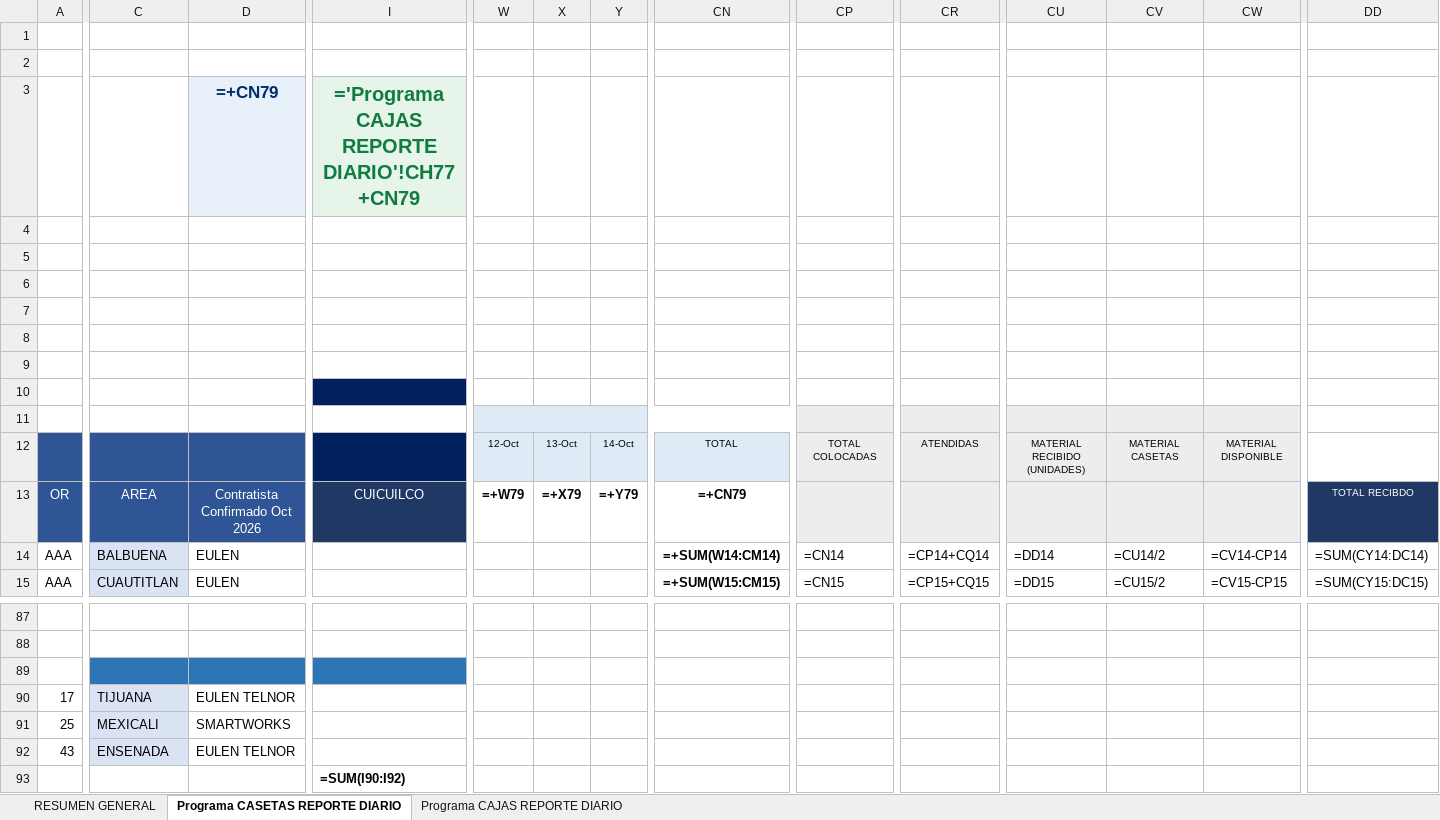
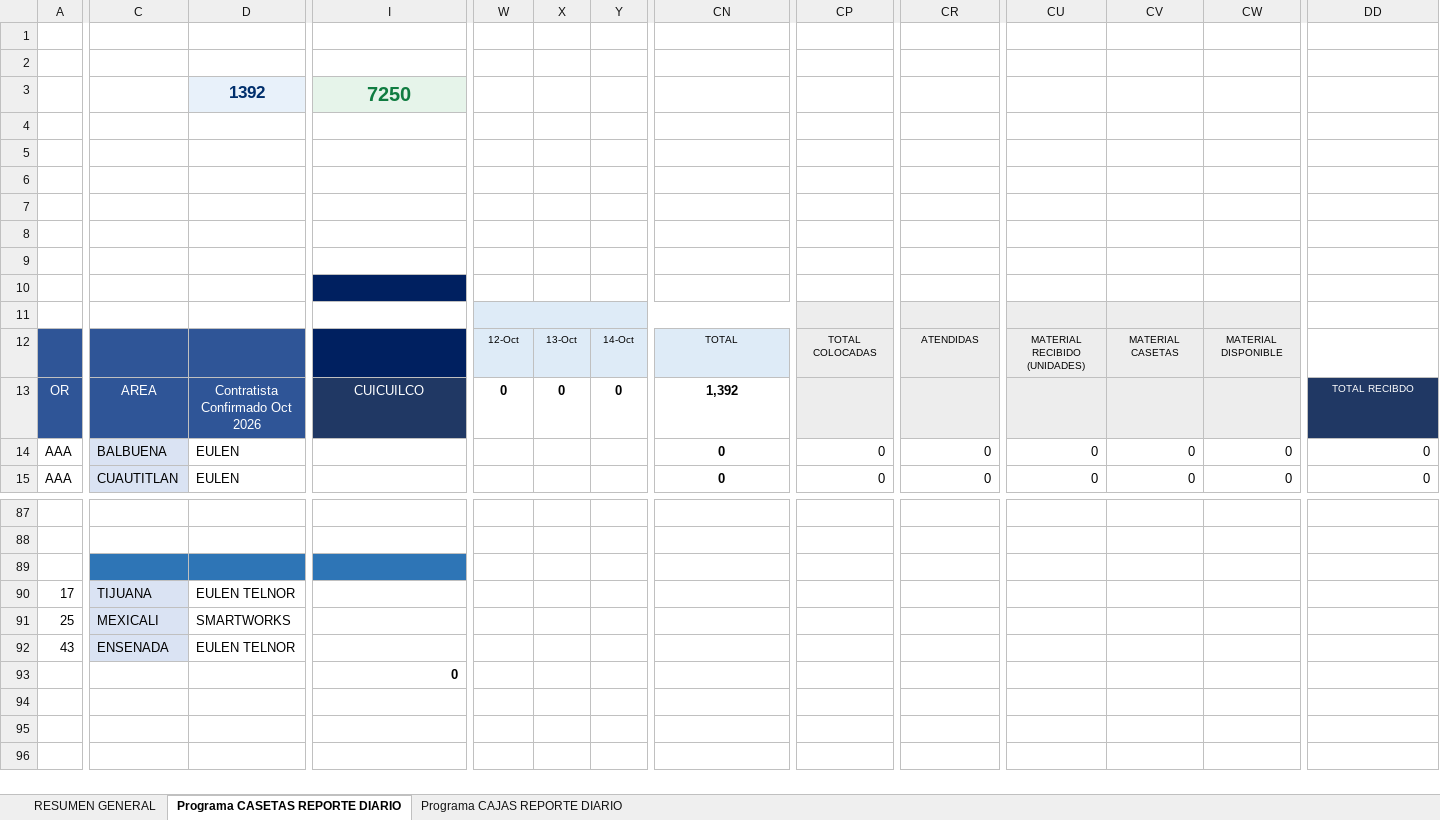
Before and after one commit to pahernandez-sys/dashboard-imagen-telmex, an Excel workbook: data/Reporte_Diario_Casetas_y_Cajas_Contratistas_2026.xlsx, sheet Programa CASETAS REPORTE DIARIO, drawn as a sheet; only a part is shown, gaps mark what is left out; values as stored, in another font and other column widths than the file's, no borders; formulas without a stored value are shown as written; conditional formats not drawn; removed rows and columns are numbered as before the commit, all else as after; rows hold the shown columns only; the diff covers the shown part only; the diff names each change by its address in the sheet, - before the commit and + after, or states it on an @@ line.

```diff
--- a/data/Reporte_Diario_Casetas_y_Cajas_Contratistas_2026.xlsx (sheet Programa CASETAS REPORTE DIARIO)
+++ b/data/Reporte_Diario_Casetas_y_Cajas_Contratistas_2026.xlsx (sheet Programa CASETAS REPORTE DIARIO)
-D3: =+CN79
+D3: 1392
-I3: ='Programa CAJAS REPORTE DIARIO'!CH77+CN79
+I3: 7250
-W13: =+W79
+W13: 0
-X13: =+X79
+X13: 0
-Y13: =+Y79
+Y13: 0
-CN13: =+CN79
+CN13: 1,392
-CN14: =+SUM(W14:CM14)
+CN14: 0
-CP14: =CN14
+CP14: 0
-CR14: =CP14+CQ14
+CR14: 0
-CU14: =DD14
+CU14: 0
-CV14: =CU14/2
+CV14: 0
-CW14: =CV14-CP14
+CW14: 0
-DD14: =SUM(CY14:DC14)
+DD14: 0
-CN15: =+SUM(W15:CM15)
+CN15: 0
-CP15: =CN15
+CP15: 0
-CR15: =CP15+CQ15
+CR15: 0
-CU15: =DD15
+CU15: 0
-CV15: =CU15/2
+CV15: 0
-CW15: =CV15-CP15
+CW15: 0
-DD15: =SUM(CY15:DC15)
+DD15: 0
-row 93:  |  |  | =SUM(I90:I92)
+row 93:  |  |  | 0
```
Also changed, not shown: 1 added row, 1 removed row and 507 edited cells elsewhere in this sheet, sheet Programa CAJAS REPORTE DIARIO, sheet RESUMEN GENERAL, hidden cells, 1 other file.
